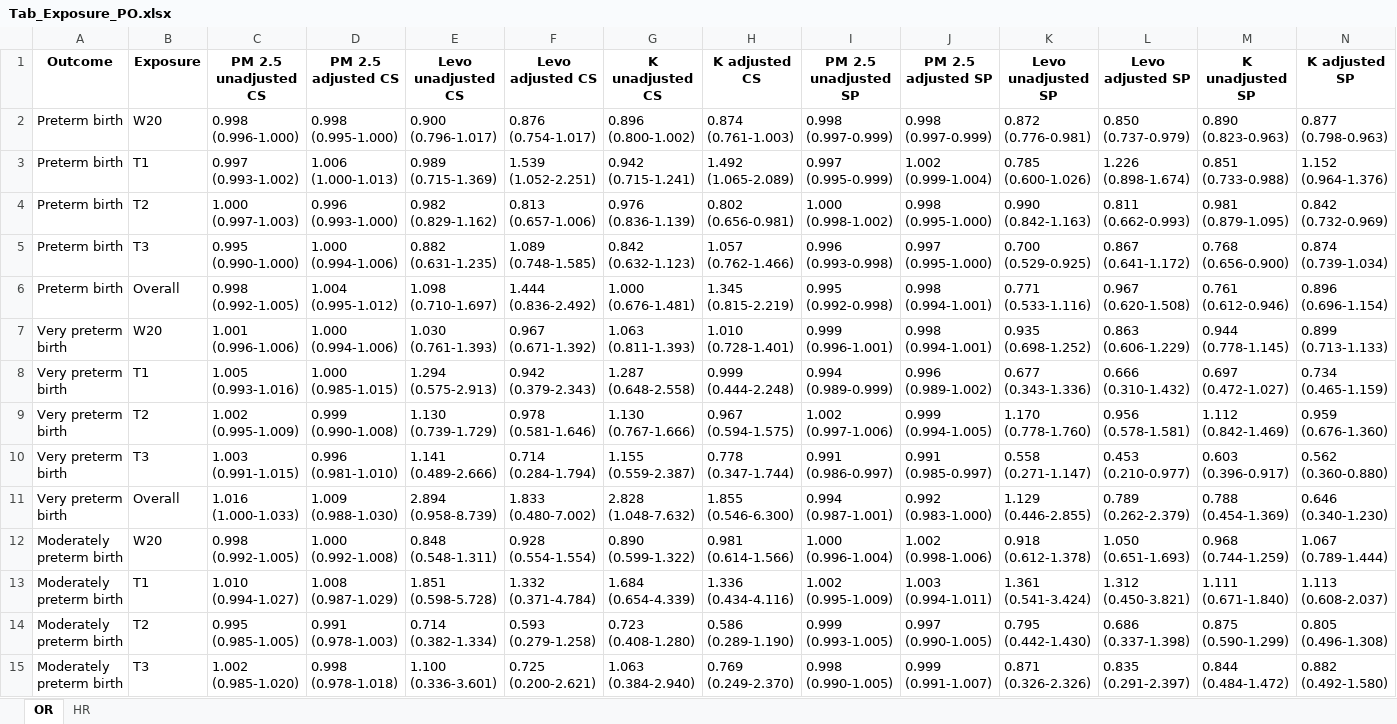
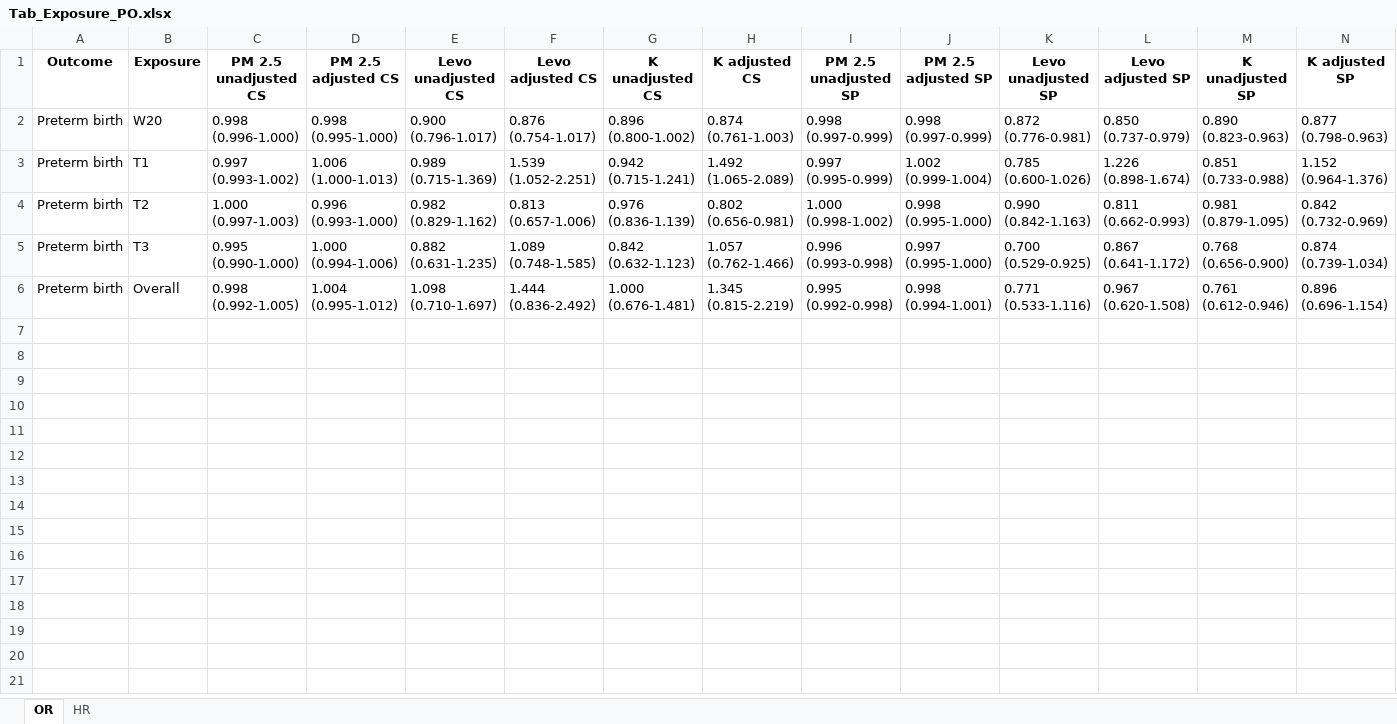
Before and after one commit to ClimChange-NewbornHealth/Pollution_PerinatalOutcomes_Temuco26, an Excel workbook: 03_Output/Models/Tables/Tab_Exposure_PO.xlsx, sheet OR, drawn as a sheet; only a part is shown; values as stored, in another font and other column widths than the file's, no borders; the diff covers the shown part only; the diff names each change by its address in the sheet, - before the commit and + after, or states it on an @@ line.

```diff
--- a/03_Output/Models/Tables/Tab_Exposure_PO.xlsx (sheet OR)
+++ b/03_Output/Models/Tables/Tab_Exposure_PO.xlsx (sheet OR)
@@ row 7 hidden: Very preterm birth | W20 | 1.001 (0.996-1.006) | 1.000 (0.994-1.006) | 1.030 (0.761-1.393) | 0.967 (0.671-1.392) | 1.063 (0.811-1.393) | 1.010 (0.728-1.401) | 0.999 (0.996-1.001) | 0.998 (0.994-1.001) | 0.935 (0.698-1.252) | 0.863 (0.606-1.229) | 0.944 (0.778-1.145) | 0.899 (0.713-1.133) @@
@@ row 8 hidden: Very preterm birth | T1 | 1.005 (0.993-1.016) | 1.000 (0.985-1.015) | 1.294 (0.575-2.913) | 0.942 (0.379-2.343) | 1.287 (0.648-2.558) | 0.999 (0.444-2.248) | 0.994 (0.989-0.999) | 0.996 (0.989-1.002) | 0.677 (0.343-1.336) | 0.666 (0.310-1.432) | 0.697 (0.472-1.027) | 0.734 (0.465-1.159) @@
@@ row 9 hidden: Very preterm birth | T2 | 1.002 (0.995-1.009) | 0.999 (0.990-1.008) | 1.130 (0.739-1.729) | 0.978 (0.581-1.646) | 1.130 (0.767-1.666) | 0.967 (0.594-1.575) | 1.002 (0.997-1.006) | 0.999 (0.994-1.005) | 1.170 (0.778-1.760) | 0.956 (0.578-1.581) | 1.112 (0.842-1.469) | 0.959 (0.676-1.360) @@
@@ row 10 hidden: Very preterm birth | T3 | 1.003 (0.991-1.015) | 0.996 (0.981-1.010) | 1.141 (0.489-2.666) | 0.714 (0.284-1.794) | 1.155 (0.559-2.387) | 0.778 (0.347-1.744) | 0.991 (0.986-0.997) | 0.991 (0.985-0.997) | 0.558 (0.271-1.147) | 0.453 (0.210-0.977) | 0.603 (0.396-0.917) | 0.562 (0.360-0.880) @@
@@ row 11 hidden: Very preterm birth | Overall | 1.016 (1.000-1.033) | 1.009 (0.988-1.030) | 2.894 (0.958-8.739) | 1.833 (0.480-7.002) | 2.828 (1.048-7.632) | 1.855 (0.546-6.300) | 0.994 (0.987-1.001) | 0.992 (0.983-1.000) | 1.129 (0.446-2.855) | 0.789 (0.262-2.379) | 0.788 (0.454-1.369) | 0.646 (0.340-1.230) @@
@@ row 12 hidden: Moderately preterm birth | W20 | 0.998 (0.992-1.005) | 1.000 (0.992-1.008) | 0.848 (0.548-1.311) | 0.928 (0.554-1.554) | 0.890 (0.599-1.322) | 0.981 (0.614-1.566) | 1.000 (0.996-1.004) | 1.002 (0.998-1.006) | 0.918 (0.612-1.378) | 1.050 (0.651-1.693) | 0.968 (0.744-1.259) | 1.067 (0.789-1.444) @@
@@ row 13 hidden: Moderately preterm birth | T1 | 1.010 (0.994-1.027) | 1.008 (0.987-1.029) | 1.851 (0.598-5.728) | 1.332 (0.371-4.784) | 1.684 (0.654-4.339) | 1.336 (0.434-4.116) | 1.002 (0.995-1.009) | 1.003 (0.994-1.011) | 1.361 (0.541-3.424) | 1.312 (0.450-3.821) | 1.111 (0.671-1.840) | 1.113 (0.608-2.037) @@
@@ row 14 hidden: Moderately preterm birth | T2 | 0.995 (0.985-1.005) | 0.991 (0.978-1.003) | 0.714 (0.382-1.334) | 0.593 (0.279-1.258) | 0.723 (0.408-1.280) | 0.586 (0.289-1.190) | 0.999 (0.993-1.005) | 0.997 (0.990-1.005) | 0.795 (0.442-1.430) | 0.686 (0.337-1.398) | 0.875 (0.590-1.299) | 0.805 (0.496-1.308) @@
@@ row 15 hidden: Moderately preterm birth | T3 | 1.002 (0.985-1.020) | 0.998 (0.978-1.018) | 1.100 (0.336-3.601) | 0.725 (0.200-2.621) | 1.063 (0.384-2.940) | 0.769 (0.249-2.370) | 0.998 (0.990-1.005) | 0.999 (0.991-1.007) | 0.871 (0.326-2.326) | 0.835 (0.291-2.397) | 0.844 (0.484-1.472) | 0.882 (0.492-1.580) @@
```
Also changed, not shown: 21 hidden or unhidden rows elsewhere in this sheet, 03_Output/Descriptives/Exposure_levels_by_group.xlsx, 03_Output/Descriptives/Table_births_descriptives.xlsx, 14 other files.
